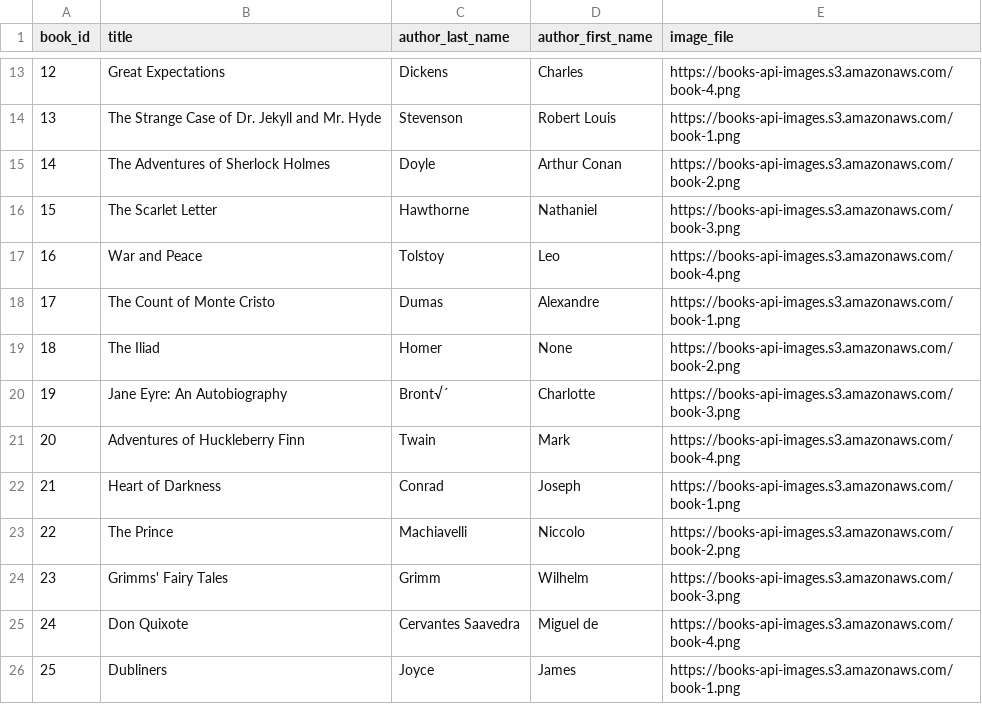
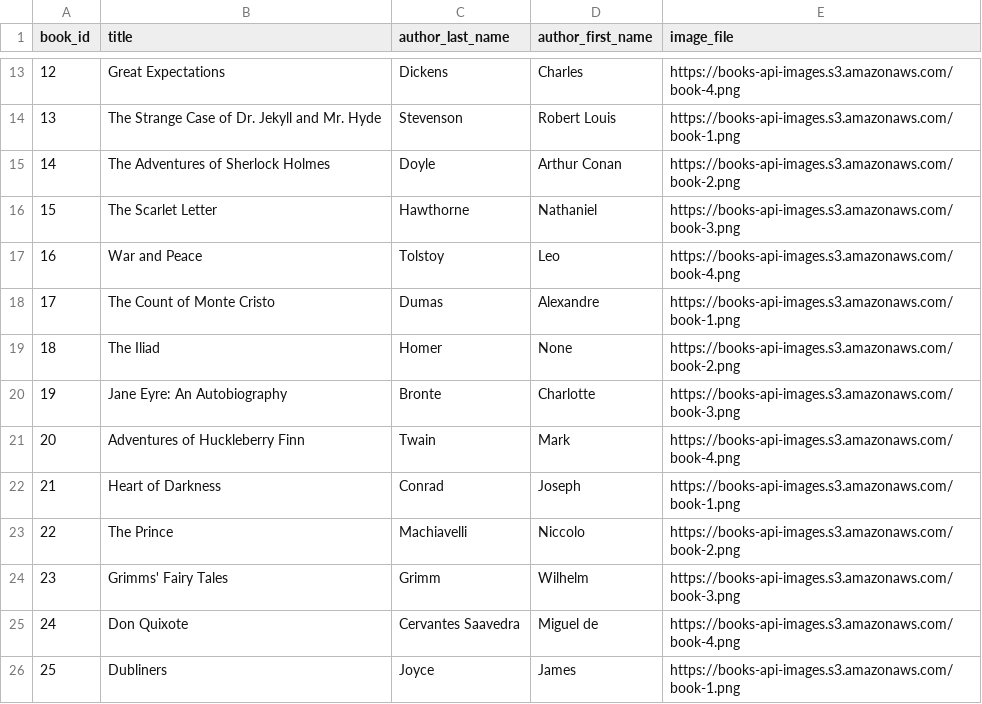
Before and after one commit to em-shea/books-api, a CSV file: backend/books.csv, drawn as a sheet; only a part is shown, gaps mark what is left out.

```diff
--- a/backend/books.csv
+++ b/backend/books.csv
@@ -19,3 +19,3 @@
 18,The Iliad,Homer,None,https://books-api-images.s3.amazonaws.com/book-2.png
-19,Jane Eyre: An Autobiography,Bront√´,Charlotte,https://books-api-images.s3.amazonaws.com/book-3.png
+19,Jane Eyre: An Autobiography,Bronte,Charlotte,https://books-api-images.s3.amazonaws.com/book-3.png
 20,Adventures of Huckleberry Finn,Twain,Mark,https://books-api-images.s3.amazonaws.com/book-4.png
```
Also changed, not shown: 1 other file.
